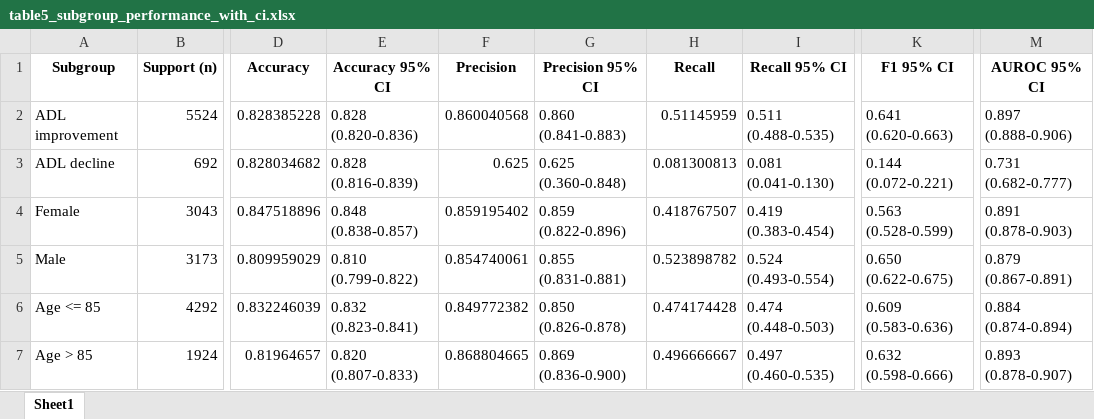
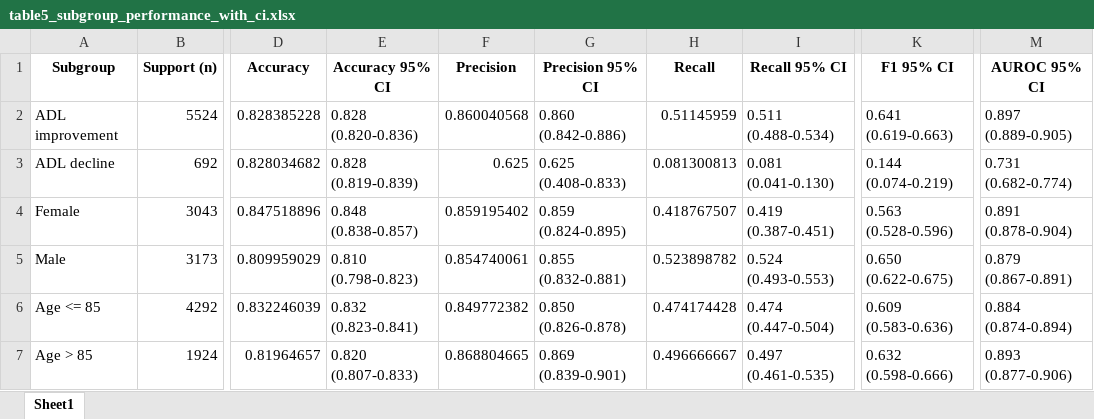
Before and after one commit to peculab/AI4JUBO, an Excel workbook: RESULTS/tables/table5_subgroup_performance_with_ci.xlsx, sheet Sheet1, drawn as a sheet; only a part is shown, gaps mark what is left out; values as stored, in another font and other column widths than the file's, no borders; the diff names each change by its address in the sheet, - before the commit and + after, or states it on an @@ line.

```diff
--- a/RESULTS/tables/table5_subgroup_performance_with_ci.xlsx (sheet Sheet1)
+++ b/RESULTS/tables/table5_subgroup_performance_with_ci.xlsx (sheet Sheet1)
-G2 (Precision 95% CI): 0.860 (0.841-0.883)
+G2 (Precision 95% CI): 0.860 (0.842-0.886)
-I2 (Recall 95% CI): 0.511 (0.488-0.535)
+I2 (Recall 95% CI): 0.511 (0.488-0.534)
-K2 (F1 95% CI): 0.641 (0.620-0.663)
+K2 (F1 95% CI): 0.641 (0.619-0.663)
-M2 (AUROC 95% CI): 0.897 (0.888-0.906)
+M2 (AUROC 95% CI): 0.897 (0.889-0.905)
-E3 (Accuracy 95% CI): 0.828 (0.816-0.839)
+E3 (Accuracy 95% CI): 0.828 (0.819-0.839)
-G3 (Precision 95% CI): 0.625 (0.360-0.848)
+G3 (Precision 95% CI): 0.625 (0.408-0.833)
-K3 (F1 95% CI): 0.144 (0.072-0.221)
+K3 (F1 95% CI): 0.144 (0.074-0.219)
-M3 (AUROC 95% CI): 0.731 (0.682-0.777)
+M3 (AUROC 95% CI): 0.731 (0.682-0.774)
-G4 (Precision 95% CI): 0.859 (0.822-0.896)
+G4 (Precision 95% CI): 0.859 (0.824-0.895)
-I4 (Recall 95% CI): 0.419 (0.383-0.454)
+I4 (Recall 95% CI): 0.419 (0.387-0.451)
-K4 (F1 95% CI): 0.563 (0.528-0.599)
+K4 (F1 95% CI): 0.563 (0.528-0.596)
-M4 (AUROC 95% CI): 0.891 (0.878-0.903)
+M4 (AUROC 95% CI): 0.891 (0.878-0.904)
-E5 (Accuracy 95% CI): 0.810 (0.799-0.822)
+E5 (Accuracy 95% CI): 0.810 (0.798-0.823)
-G5 (Precision 95% CI): 0.855 (0.831-0.881)
+G5 (Precision 95% CI): 0.855 (0.832-0.881)
-I5 (Recall 95% CI): 0.524 (0.493-0.554)
+I5 (Recall 95% CI): 0.524 (0.493-0.553)
-I6 (Recall 95% CI): 0.474 (0.448-0.503)
+I6 (Recall 95% CI): 0.474 (0.447-0.504)
-G7 (Precision 95% CI): 0.869 (0.836-0.900)
+G7 (Precision 95% CI): 0.869 (0.839-0.901)
-I7 (Recall 95% CI): 0.497 (0.460-0.535)
+I7 (Recall 95% CI): 0.497 (0.461-0.535)
-M7 (AUROC 95% CI): 0.893 (0.878-0.907)
+M7 (AUROC 95% CI): 0.893 (0.877-0.906)
```
Also changed, not shown: RESULTS/tables/decision_curve_external_validation.xlsx, RESULTS/tables/facility_missingness_external.xlsx, 44 other files.
